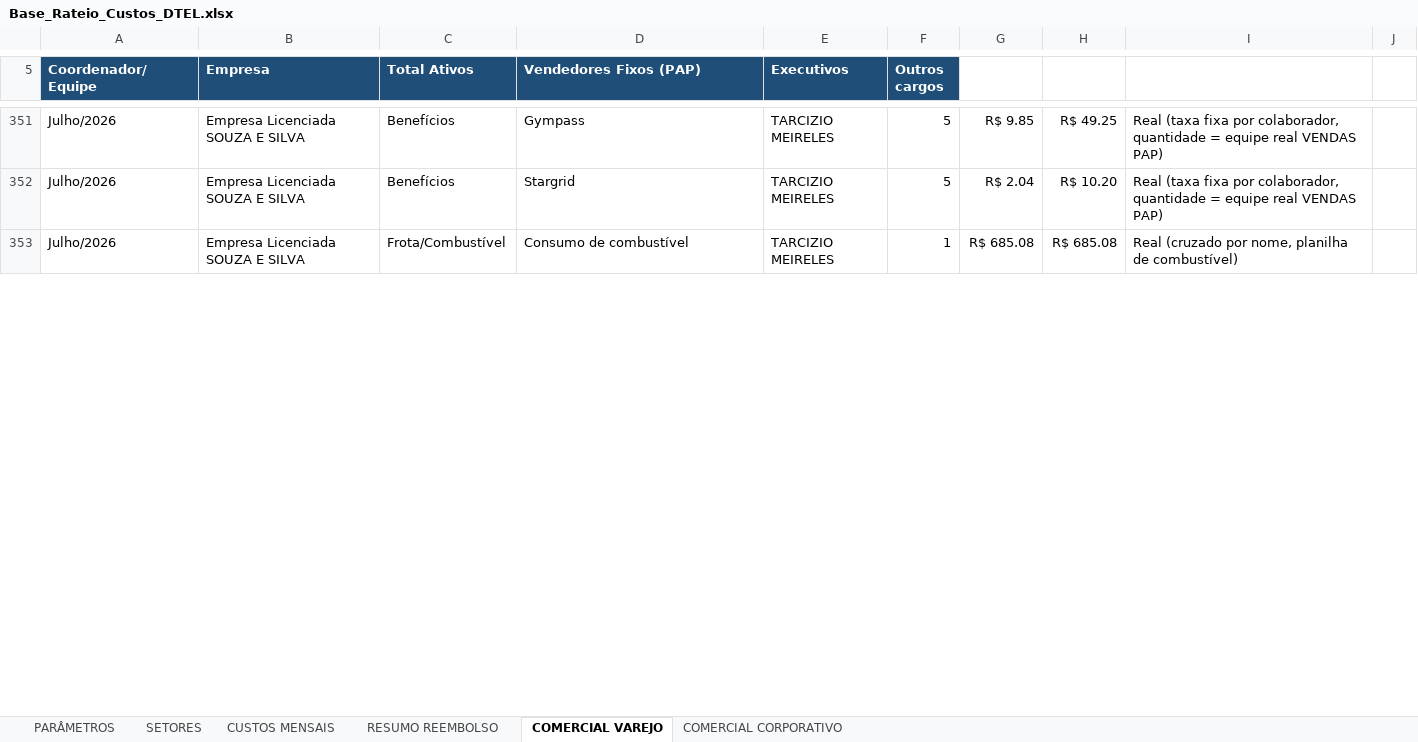
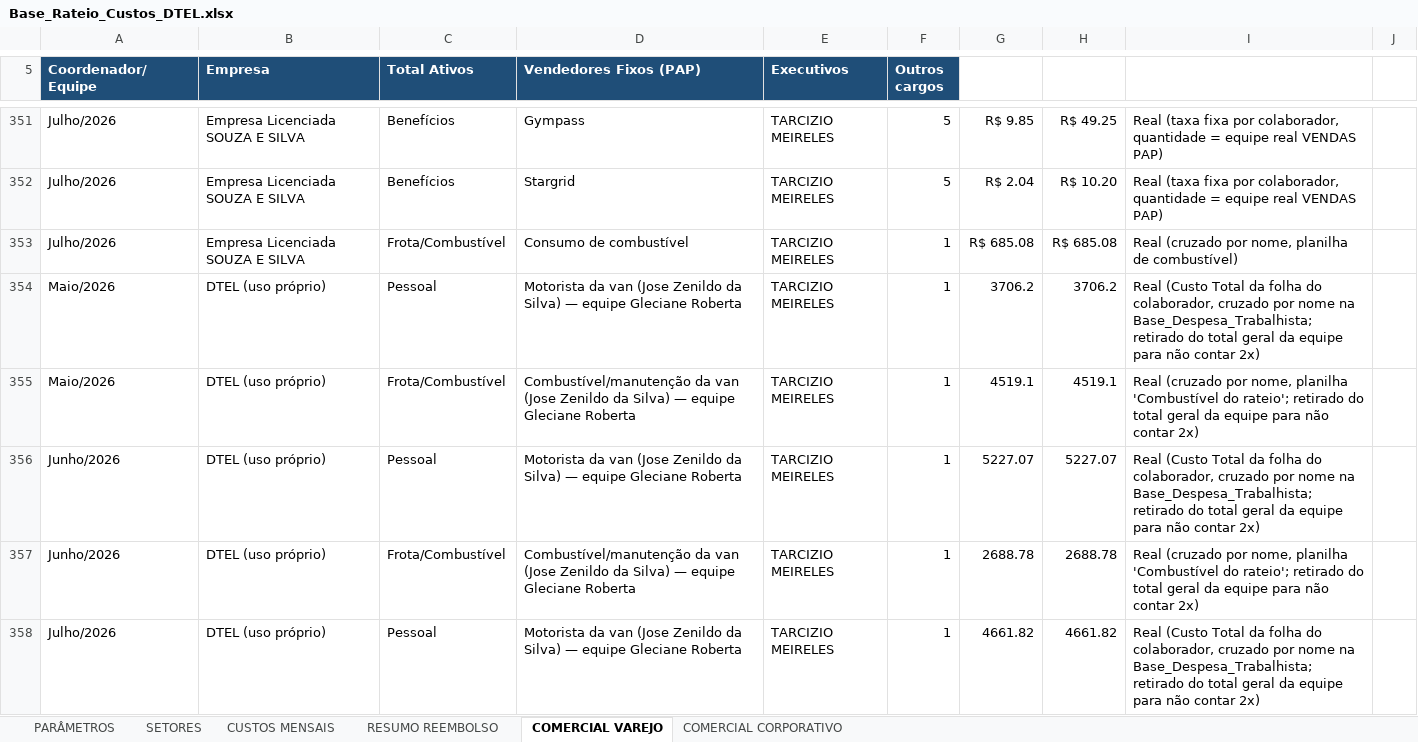
Before and after one commit to Deboradtelelecom/Base-dos-setores, an Excel workbook: dados-mensais/Base_Rateio_Custos_DTEL.xlsx, sheet COMERCIAL VAREJO, drawn as a sheet; only a part is shown, gaps mark what is left out; values as stored, in another font and other column widths than the file's, no borders; the diff covers the shown part only; the diff names each change by its address in the sheet, - before the commit and + after, or states it on an @@ line.

Commit message:
Publicação automática — 24/08/2026, 11:16:09

```diff
--- a/dados-mensais/Base_Rateio_Custos_DTEL.xlsx (sheet COMERCIAL VAREJO)
+++ b/dados-mensais/Base_Rateio_Custos_DTEL.xlsx (sheet COMERCIAL VAREJO)
+row 354: Maio/2026 | DTEL (uso próprio) | Pessoal | Motorista da van (Jose Zenildo da Silva) — equipe Gleciane Roberta | TARCIZIO MEIRELES | 1 | 3706.2 | 3706.2 | Real (Custo Total da folha do colaborador, cruzado por nome na Base_Despesa_Trabalhista; retirado do total geral da equipe para não contar 2x)
+row 355: Maio/2026 | DTEL (uso próprio) | Frota/Combustível | Combustível/manutenção da van (Jose Zenildo da Silva) — equipe Gleciane Roberta | TARCIZIO MEIRELES | 1 | 4519.1 | 4519.1 | Real (cruzado por nome, planilha 'Combustível do rateio'; retirado do total geral da equipe para não contar 2x)
+row 356: Junho/2026 | DTEL (uso próprio) | Pessoal | Motorista da van (Jose Zenildo da Silva) — equipe Gleciane Roberta | TARCIZIO MEIRELES | 1 | 5227.07 | 5227.07 | Real (Custo Total da folha do colaborador, cruzado por nome na Base_Despesa_Trabalhista; retirado do total geral da equipe para não contar 2x)
+row 357: Junho/2026 | DTEL (uso próprio) | Frota/Combustível | Combustível/manutenção da van (Jose Zenildo da Silva) — equipe Gleciane Roberta | TARCIZIO MEIRELES | 1 | 2688.78 | 2688.78 | Real (cruzado por nome, planilha 'Combustível do rateio'; retirado do total geral da equipe para não contar 2x)
+row 358: Julho/2026 | DTEL (uso próprio) | Pessoal | Motorista da van (Jose Zenildo da Silva) — equipe Gleciane Roberta | TARCIZIO MEIRELES | 1 | 4661.82 | 4661.82 | Real (Custo Total da folha do colaborador, cruzado por nome na Base_Despesa_Trabalhista; retirado do total geral da equipe para não contar 2x)
```
Also changed, not shown: 31 added rows and 52 edited cells elsewhere in this sheet, sheet RESUMO REEMBOLSO.
